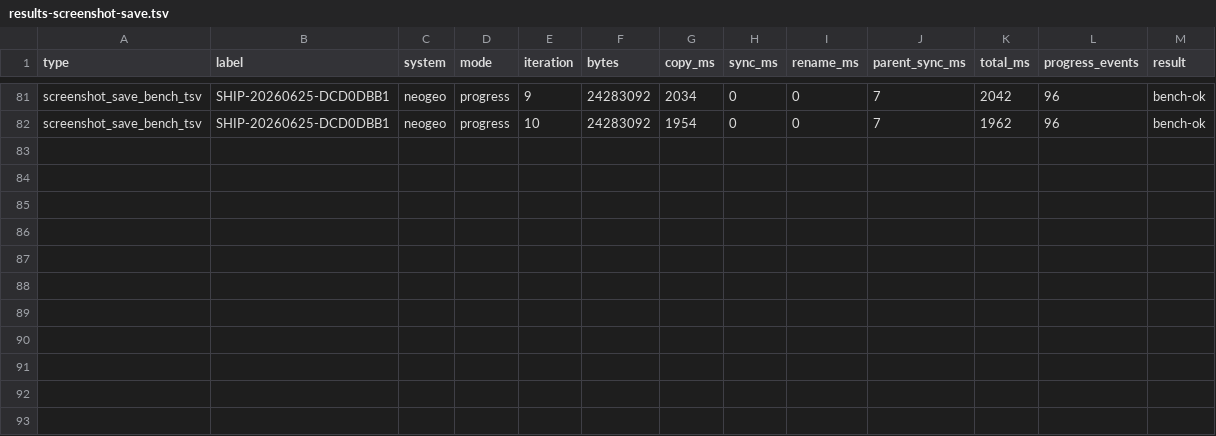
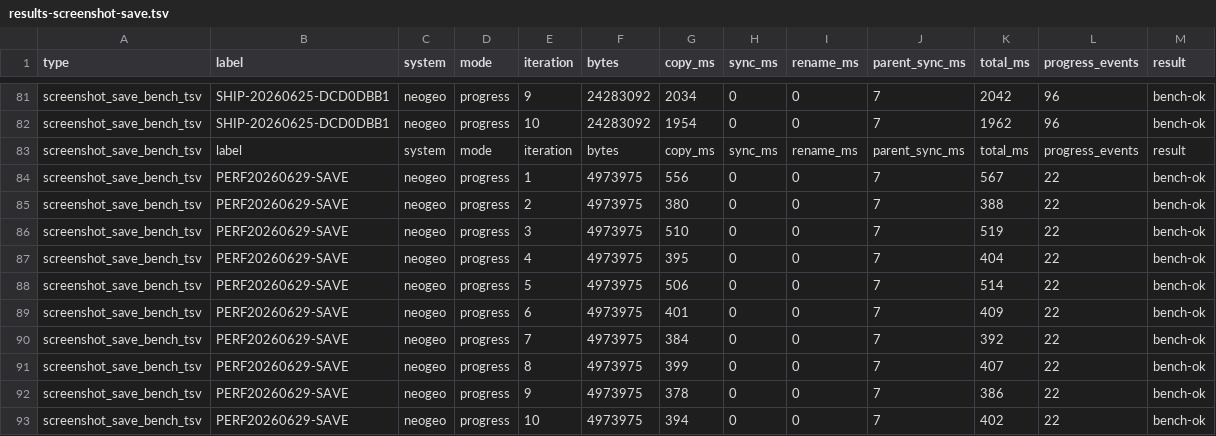
Before and after one commit to NigelBreslaw/MiSTer-MagiK, a TSV file: history/toolchain-bench/results-screenshot-save.tsv, drawn as a sheet; only a part is shown, gaps mark what is left out; the diff names each change by its address in the sheet, - before the commit and + after, or states it on an @@ line.

```diff
--- a/history/toolchain-bench/results-screenshot-save.tsv
+++ b/history/toolchain-bench/results-screenshot-save.tsv
+row 83: screenshot_save_bench_tsv | label | system | mode | iteration | bytes | copy_ms | sync_ms | rename_ms | parent_sync_ms | total_ms | progress_events | result
+row 84: screenshot_save_bench_tsv | PERF20260629-SAVE | neogeo | progress | 1 | 4973975 | 556 | 0 | 0 | 7 | 567 | 22 | bench-ok
+row 85: screenshot_save_bench_tsv | PERF20260629-SAVE | neogeo | progress | 2 | 4973975 | 380 | 0 | 0 | 7 | 388 | 22 | bench-ok
+row 86: screenshot_save_bench_tsv | PERF20260629-SAVE | neogeo | progress | 3 | 4973975 | 510 | 0 | 0 | 7 | 519 | 22 | bench-ok
+row 87: screenshot_save_bench_tsv | PERF20260629-SAVE | neogeo | progress | 4 | 4973975 | 395 | 0 | 0 | 7 | 404 | 22 | bench-ok
+row 88: screenshot_save_bench_tsv | PERF20260629-SAVE | neogeo | progress | 5 | 4973975 | 506 | 0 | 0 | 7 | 514 | 22 | bench-ok
+row 89: screenshot_save_bench_tsv | PERF20260629-SAVE | neogeo | progress | 6 | 4973975 | 401 | 0 | 0 | 7 | 409 | 22 | bench-ok
+row 90: screenshot_save_bench_tsv | PERF20260629-SAVE | neogeo | progress | 7 | 4973975 | 384 | 0 | 0 | 7 | 392 | 22 | bench-ok
+row 91: screenshot_save_bench_tsv | PERF20260629-SAVE | neogeo | progress | 8 | 4973975 | 399 | 0 | 0 | 7 | 407 | 22 | bench-ok
+row 92: screenshot_save_bench_tsv | PERF20260629-SAVE | neogeo | progress | 9 | 4973975 | 378 | 0 | 0 | 7 | 386 | 22 | bench-ok
+row 93: screenshot_save_bench_tsv | PERF20260629-SAVE | neogeo | progress | 10 | 4973975 | 394 | 0 | 0 | 7 | 402 | 22 | bench-ok
```
Also changed, not shown: history/toolchain-bench/results-launch-handoff.tsv, history/toolchain-bench/results-library-save.tsv, 7 other files.
